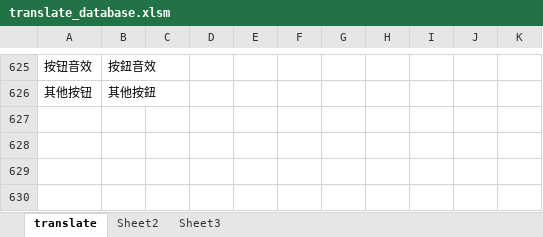
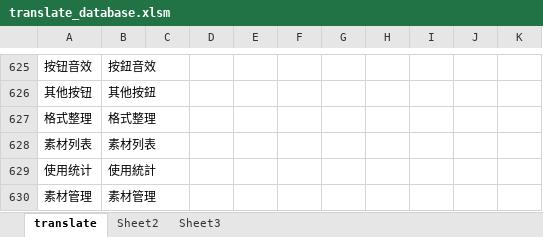
Before and after one commit to nextgal/the-nvl-maker, an Excel workbook: translate_database.xlsm, sheet translate, drawn as a sheet; only a part is shown, gaps mark what is left out; values as stored, in another font and other column widths than the file's, no borders; charts and pictures and conditional formats not drawn; the diff names each change by its address in the sheet, - before the commit and + after, or states it on an @@ line.

```diff
--- a/translate_database.xlsm (sheet translate)
+++ b/translate_database.xlsm (sheet translate)
+row 627: 格式整理 | 格式整理
+row 628: 素材列表 | 素材列表
+row 629: 使用统计 | 使用統計
+row 630: 素材管理 | 素材管理
```
Also changed, not shown: 11 other files.
